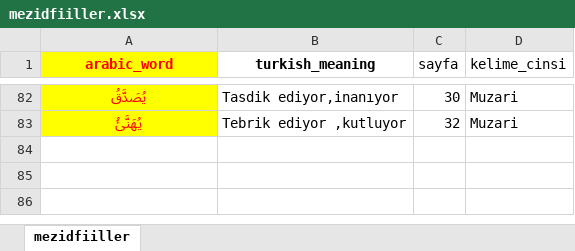
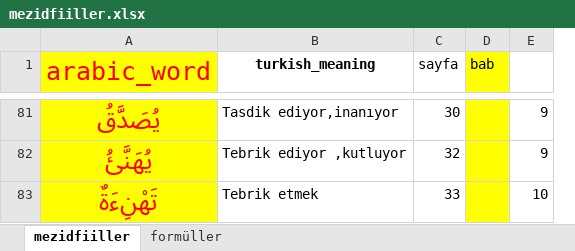
Before and after one commit to YZOKUMUS/ARABIC, an Excel workbook: public/mezidfiiller.xlsx, sheet mezidfiiller, drawn as a sheet; only a part is shown, gaps mark what is left out; values as stored, in another font and other column widths than the file's, no borders; removed rows and columns are numbered as before the commit, all else as after; the diff covers the shown part only; the diff names each change by its address in the sheet, - before the commit and + after, or states it on an @@ line.

```diff
--- a/public/mezidfiiller.xlsx (sheet mezidfiiller)
+++ b/public/mezidfiiller.xlsx (sheet mezidfiiller)
+sheet tab: formüller
-column D (kelime_cinsi), rows 82-83: Muzari | Muzari
+column D (bab), empty
+column E, rows 81-82: 9 | 9
@@ A1 text size: larger, bold: on → off @@
@@ A81:A82 text size: larger @@
@@ row 23 moved to row 83: تَهْنِءَةٌ @@
```
Also changed, not shown: 2 added rows, 2 removed rows, 63 moved rows and cell formats elsewhere in this sheet, 12 other files.
